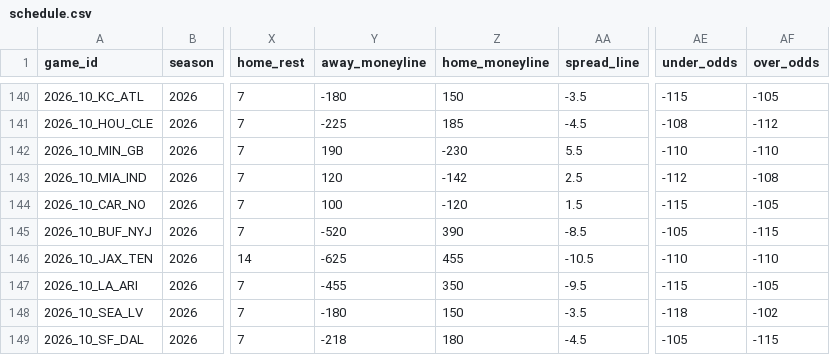
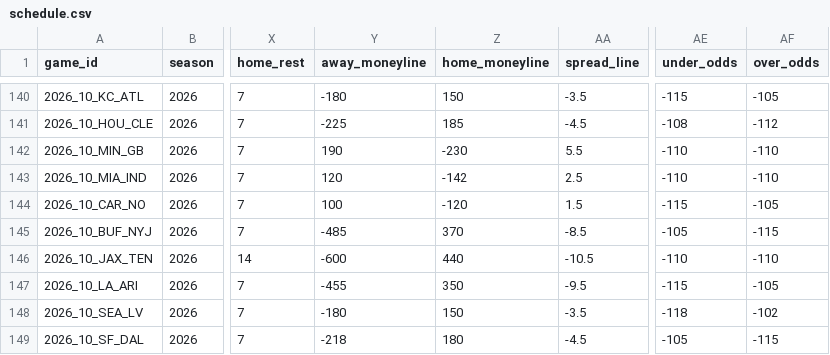
Before and after one commit to jlwin1995-alt/Bball, a CSV file: football/data/raw/schedule.csv, drawn as a sheet; only a part is shown, gaps mark what is left out; the diff names each change by its address in the sheet, - before the commit and + after, or states it on an @@ line.

```diff
--- a/football/data/raw/schedule.csv
+++ b/football/data/raw/schedule.csv
-AE143 (under_odds): -112
+AE143 (under_odds): -110
-AF143 (over_odds): -108
+AF143 (over_odds): -110
-Y145 (away_moneyline): -520
+Y145 (away_moneyline): -485
-Z145 (home_moneyline): 390
+Z145 (home_moneyline): 370
-Y146 (away_moneyline): -625
+Y146 (away_moneyline): -600
-Z146 (home_moneyline): 455
+Z146 (home_moneyline): 440
```
Also changed, not shown: football/data/raw/cfb_game_lines.csv, football/data/raw/cfb_games.csv, 13 other files.
